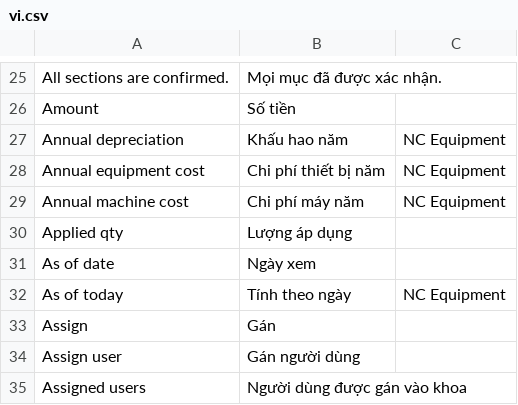
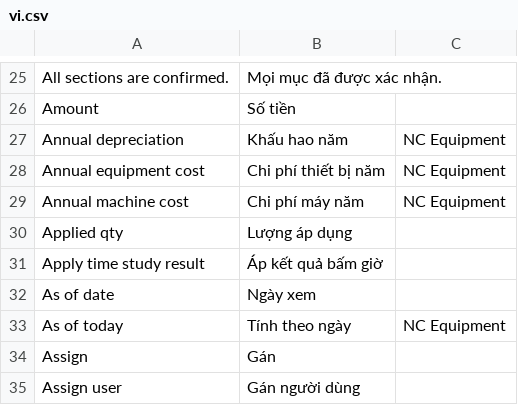
Before and after one commit to tiendj28-dotcom/normcore, a CSV file: normcore/translations/vi.csv, drawn as a sheet; only a part is shown, gaps mark what is left out; the shorter side is filled out with more unchanged rows.

```diff
--- a/normcore/translations/vi.csv
+++ b/normcore/translations/vi.csv
@@ -30,2 +30,3 @@ Annual machine cost,Chi phí máy năm,NC Equipment
 Applied qty,Lượng áp dụng
+Apply time study result,Áp kết quả bấm giờ
 As of date,Ngày xem
```
Also changed, not shown: 8 other files.
